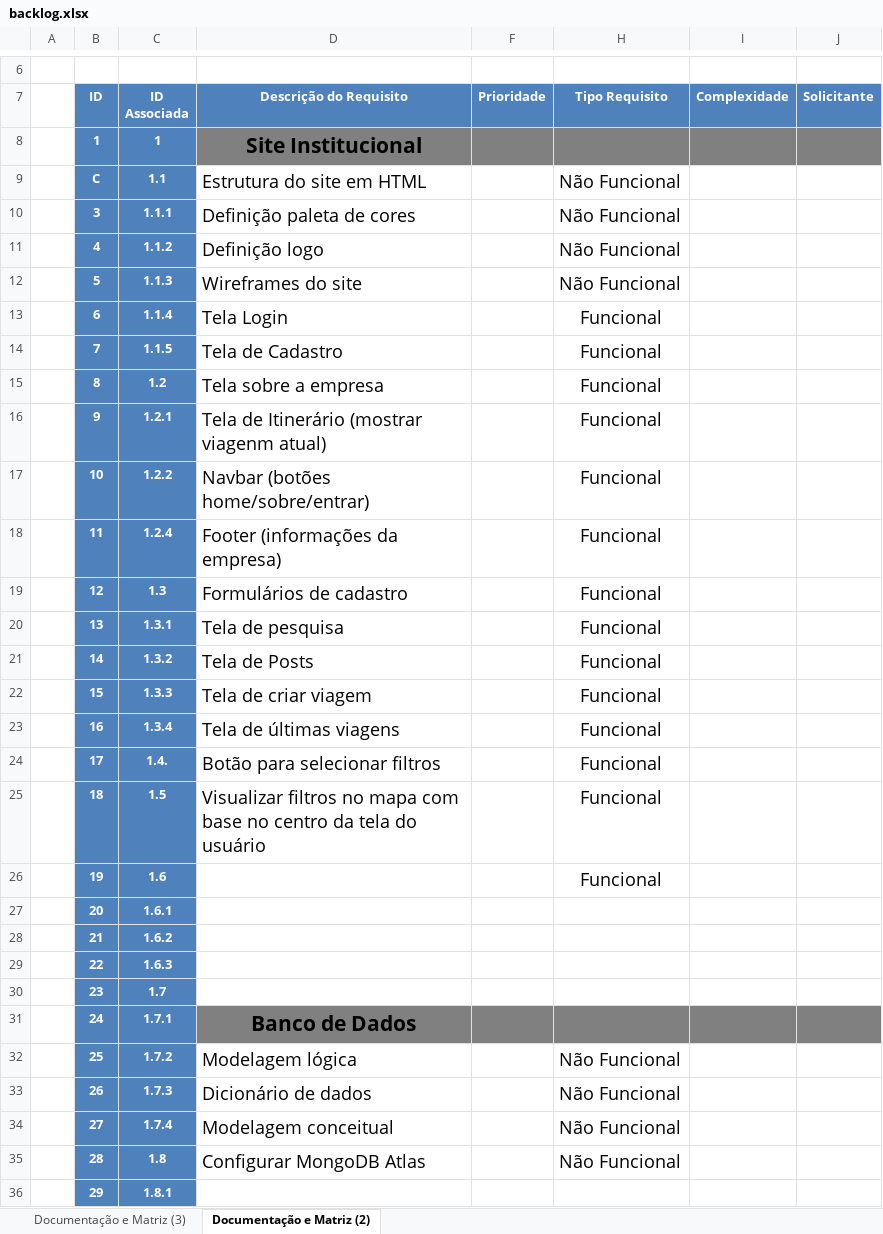
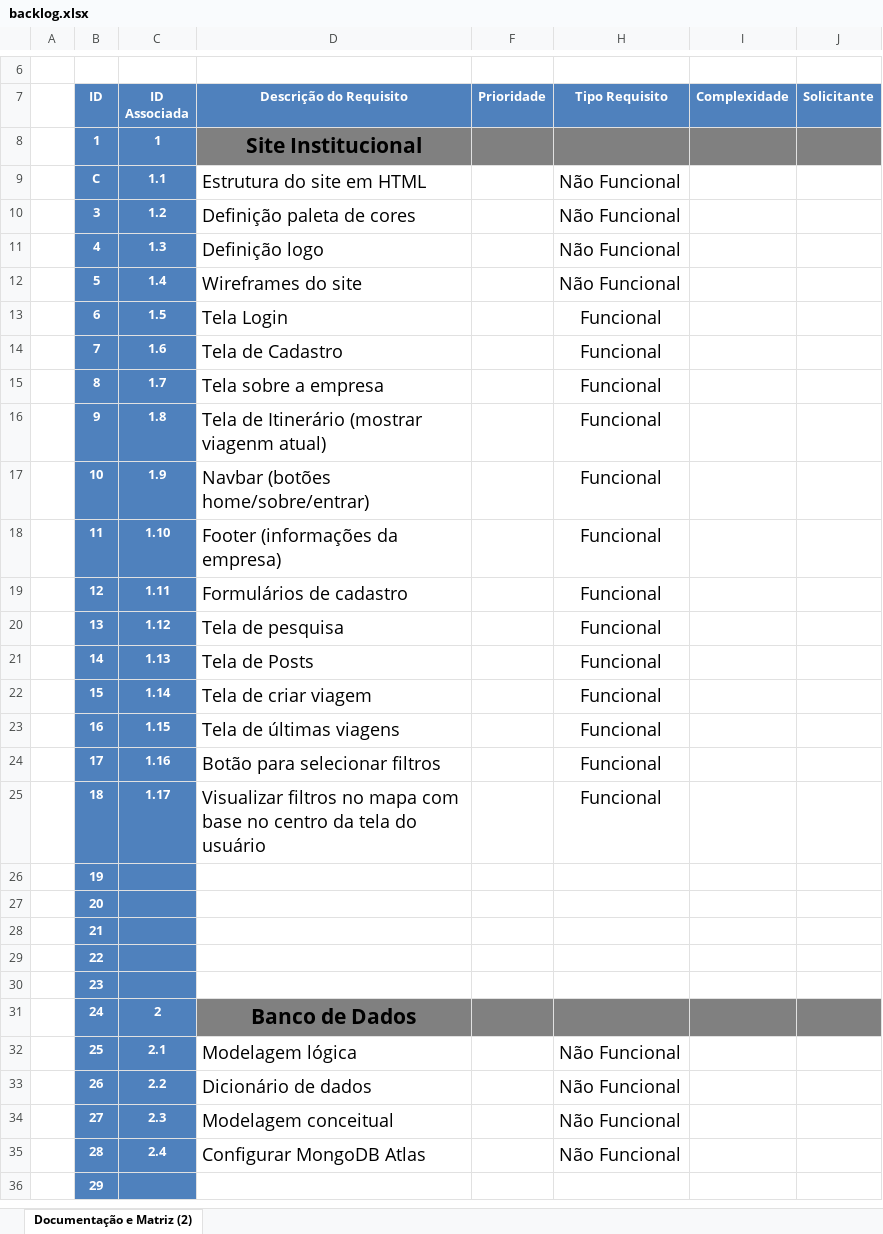
Before and after one commit to JoelSilv4/20201-3adsa-grupo1, an Excel workbook: Documentos/xml's/backlog.xlsx, sheet Documentação e Matriz (2), drawn as a sheet; only a part is shown, gaps mark what is left out; values as stored, in another font and other column widths than the file's, no borders; charts and pictures and table styles not drawn; the diff covers the shown part only; the diff names each change by its address in the sheet, - before the commit and + after, or states it on an @@ line.

```diff
--- a/Documentos/xml's/backlog.xlsx (sheet Documentação e Matriz (2))
+++ b/Documentos/xml's/backlog.xlsx (sheet Documentação e Matriz (2))
-sheet tab: Documentação e Matriz (3)
-C10 (ID Associada): 1.1.1
+C10 (ID Associada): 1.2
-C11 (ID Associada): 1.1.2
+C11 (ID Associada): 1.3
-C12 (ID Associada): 1.1.3
+C12 (ID Associada): 1.4
-C13 (ID Associada): 1.1.4
+C13 (ID Associada): 1.5
-C14 (ID Associada): 1.1.5
+C14 (ID Associada): 1.6
-C15 (ID Associada): 1.2
+C15 (ID Associada): 1.7
-C16 (ID Associada): 1.2.1
+C16 (ID Associada): 1.8
-C17 (ID Associada): 1.2.2
+C17 (ID Associada): 1.9
-C18 (ID Associada): 1.2.4
+C18 (ID Associada): 1.10
-C19 (ID Associada): 1.3
+C19 (ID Associada): 1.11
-C20 (ID Associada): 1.3.1
+C20 (ID Associada): 1.12
-C21 (ID Associada): 1.3.2
+C21 (ID Associada): 1.13
-C22 (ID Associada): 1.3.3
+C22 (ID Associada): 1.14
-C23 (ID Associada): 1.3.4
+C23 (ID Associada): 1.15
-C24 (ID Associada): 1.4.
+C24 (ID Associada): 1.16
-C25 (ID Associada): 1.5
+C25 (ID Associada): 1.17
-C26 (ID Associada): 1.6
+C26 (ID Associada): (empty)
-H26 (Tipo Requisito): Funcional
+H26 (Tipo Requisito): (empty)
-C27 (ID Associada): 1.6.1
+C27 (ID Associada): (empty)
-C28 (ID Associada): 1.6.2
+C28 (ID Associada): (empty)
-C29 (ID Associada): 1.6.3
+C29 (ID Associada): (empty)
-C30 (ID Associada): 1.7
+C30 (ID Associada): (empty)
-C31 (ID Associada): 1.7.1
+C31 (ID Associada): 2
-C32 (ID Associada): 1.7.2
+C32 (ID Associada): 2.1
-C33 (ID Associada): 1.7.3
+C33 (ID Associada): 2.2
-C34 (ID Associada): 1.7.4
+C34 (ID Associada): 2.3
-C35 (ID Associada): 1.8
+C35 (ID Associada): 2.4
-C36 (ID Associada): 1.8.1
+C36 (ID Associada): (empty)
```
Also changed, not shown: 70 added rows, 112 edited cells and cell formats elsewhere in this sheet, charts or pictures, 5 other files.
